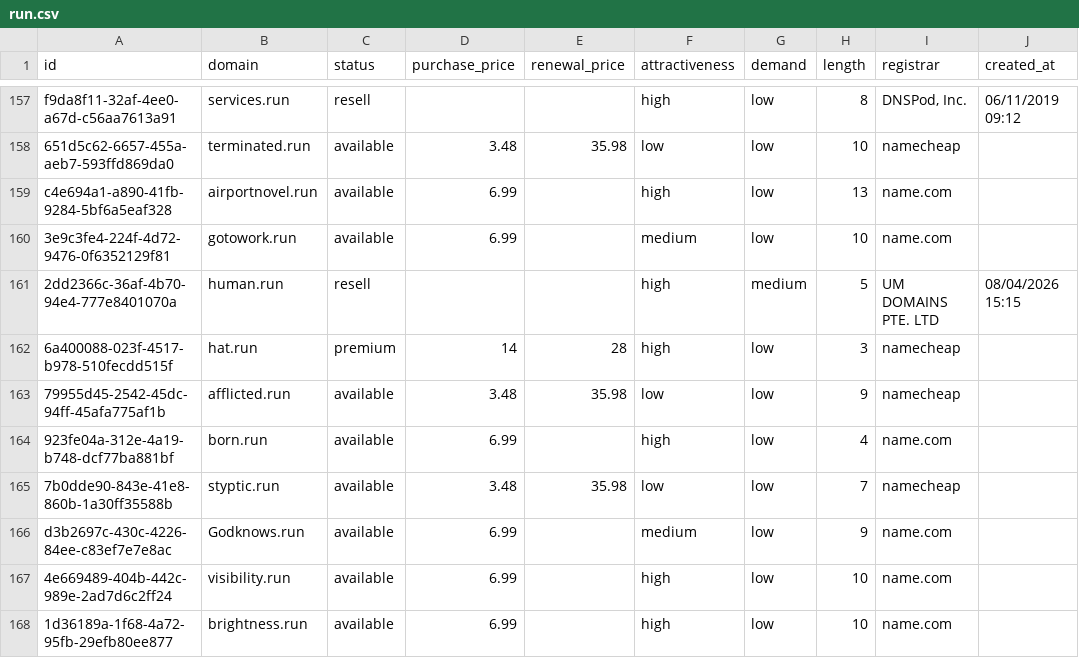
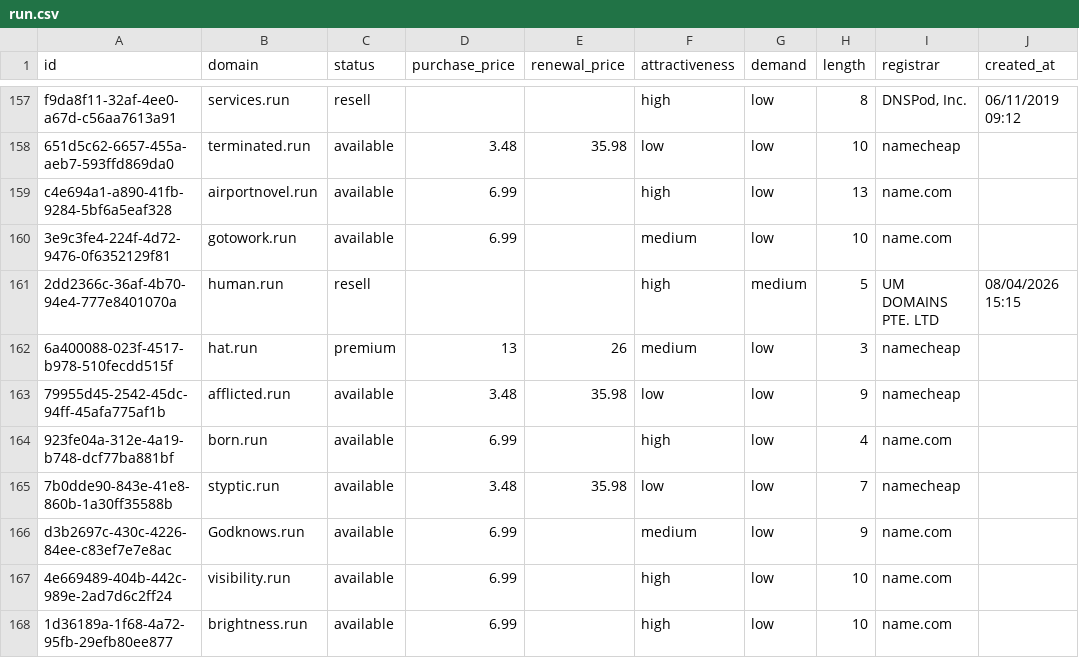
Before and after one commit to UniqueDomains/run-oneword-domains, a CSV file: run.csv, drawn as a sheet; only a part is shown, gaps mark what is left out; the diff names each change by its address in the sheet, - before the commit and + after, or states it on an @@ line.

Commit message:
Domains update

```diff
--- a/run.csv
+++ b/run.csv
-D162 (purchase_price): 14
+D162 (purchase_price): 13
-E162 (renewal_price): 28
+E162 (renewal_price): 26
-F162 (attractiveness): high
+F162 (attractiveness): medium
```
Also changed, not shown: 4 other files.
